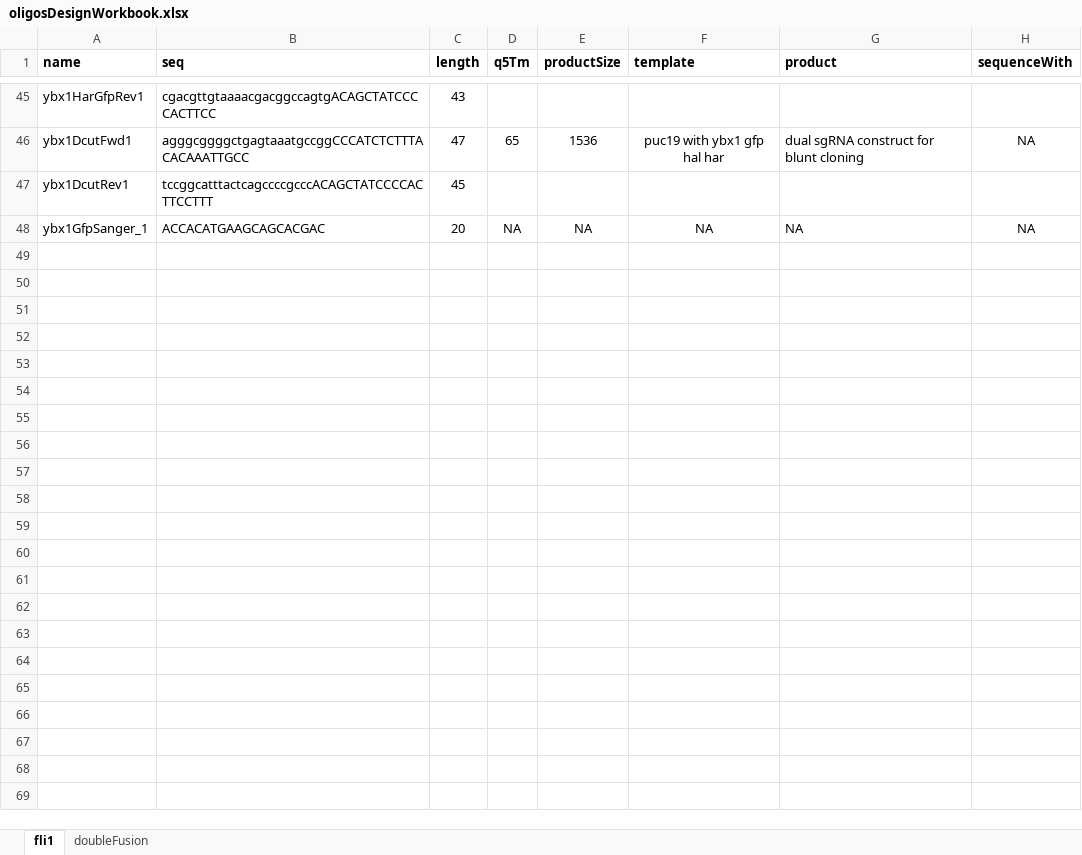
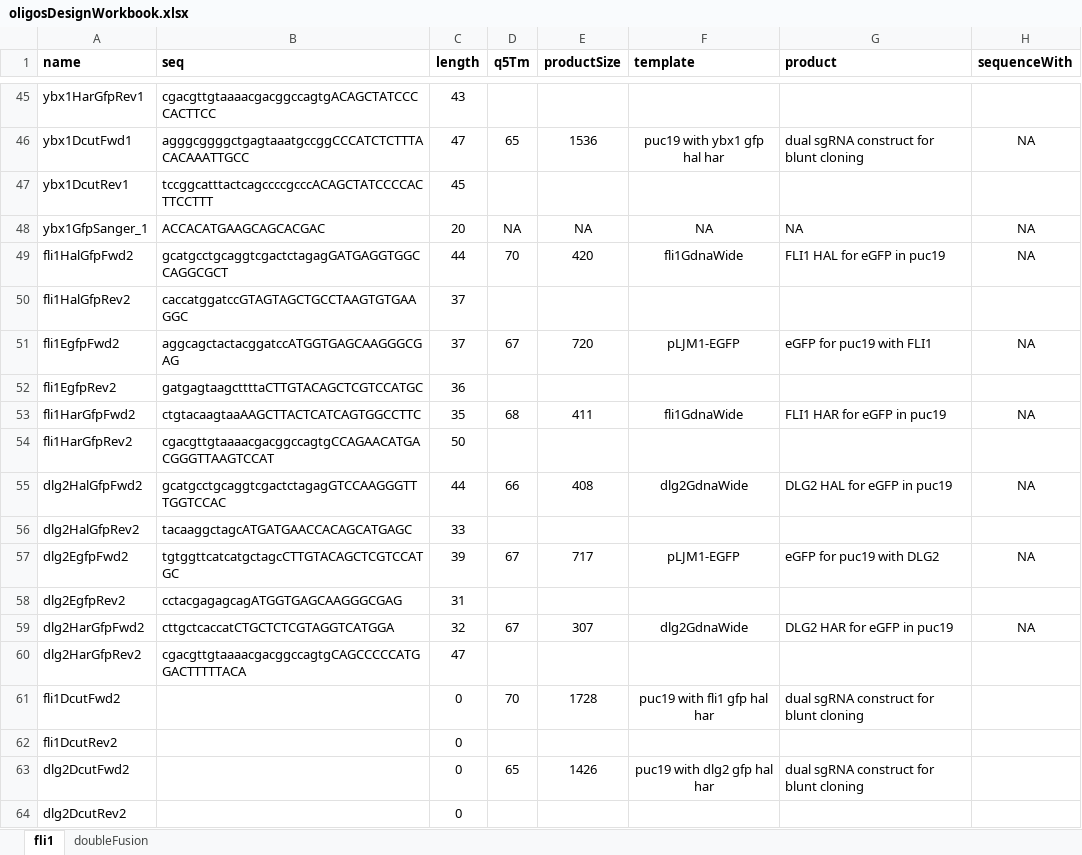
Before and after one commit to chrishuges/projectsWorkspace, an Excel workbook: sorensenLab/relatedToDlg2/design20220110_endogDtagDlg2Ef1/oligosDesignWorkbook.xlsx, sheet fli1, drawn as a sheet; only a part is shown, gaps mark what is left out; values as stored, in another font and other column widths than the file's, no borders; the diff names each change by its address in the sheet, - before the commit and + after, or states it on an @@ line.

```diff
--- a/sorensenLab/relatedToDlg2/design20220110_endogDtagDlg2Ef1/oligosDesignWorkbook.xlsx (sheet fli1)
+++ b/sorensenLab/relatedToDlg2/design20220110_endogDtagDlg2Ef1/oligosDesignWorkbook.xlsx (sheet fli1)
+row 49: fli1HalGfpFwd2 | gcatgcctgcaggtcgactctagagGATGAGGTGGCCAGGCGCT | 44 | 70 | 420 | fli1GdnaWide | FLI1 HAL for eGFP in puc19 | NA
+row 50: fli1HalGfpRev2 | caccatggatccGTAGTAGCTGCCTAAGTGTGAAGGC | 37
+row 51: fli1EgfpFwd2 | aggcagctactacggatccATGGTGAGCAAGGGCGAG | 37 | 67 | 720 | pLJM1-EGFP | eGFP for puc19 with FLI1 | NA
+row 52: fli1EgfpRev2 | gatgagtaagcttttaCTTGTACAGCTCGTCCATGC | 36
+row 53: fli1HarGfpFwd2 | ctgtacaagtaaAAGCTTACTCATCAGTGGCCTTC | 35 | 68 | 411 | fli1GdnaWide | FLI1 HAR for eGFP in puc19 | NA
+row 54: fli1HarGfpRev2 | cgacgttgtaaaacgacggccagtgCCAGAACATGACGGGTTAAGTCCAT | 50
+row 55: dlg2HalGfpFwd2 | gcatgcctgcaggtcgactctagagGTCCAAGGGTTTGGTCCAC | 44 | 66 | 408 | dlg2GdnaWide | DLG2 HAL for eGFP in puc19 | NA
+row 56: dlg2HalGfpRev2 | tacaaggctagcATGATGAACCACAGCATGAGC | 33
+row 57: dlg2EgfpFwd2 | tgtggttcatcatgctagcCTTGTACAGCTCGTCCATGC | 39 | 67 | 717 | pLJM1-EGFP | eGFP for puc19 with DLG2 | NA
+row 58: dlg2EgfpRev2 | cctacgagagcagATGGTGAGCAAGGGCGAG | 31
+row 59: dlg2HarGfpFwd2 | cttgctcaccatCTGCTCTCGTAGGTCATGGA | 32 | 67 | 307 | dlg2GdnaWide | DLG2 HAR for eGFP in puc19 | NA
+row 60: dlg2HarGfpRev2 | cgacgttgtaaaacgacggccagtgCAGCCCCCATGGACTTTTTACA | 47
+row 61: fli1DcutFwd2 |  | 0 | 70 | 1728 | puc19 with fli1 gfp hal har | dual sgRNA construct for blunt cloning
+row 62: fli1DcutRev2 |  | 0
+row 63: dlg2DcutFwd2 |  | 0 | 65 | 1426 | puc19 with dlg2 gfp hal har | dual sgRNA construct for blunt cloning
+row 64: dlg2DcutRev2 |  | 0
```
Also changed, not shown: 13 other files.
